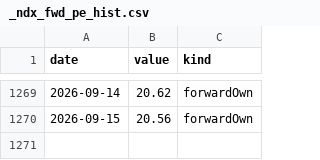
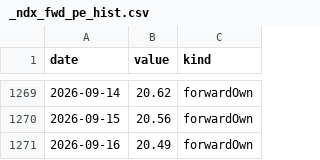
Before and after one commit to funfan0517/xalpha, a CSV file: data/_ndx_fwd_pe_hist.csv, drawn as a sheet; only a part is shown, gaps mark what is left out.

Commit message:
chore(data): 更新行情数据至 2026-09-17

```diff
--- a/data/_ndx_fwd_pe_hist.csv
+++ b/data/_ndx_fwd_pe_hist.csv
@@ -1270 +1270,2 @@ date,value,kind
 2026-09-15,20.56,forwardOwn
+2026-09-16,20.49,forwardOwn
```
Also changed, not shown: data/_a500_pe_hist.csv, 45 other files.
